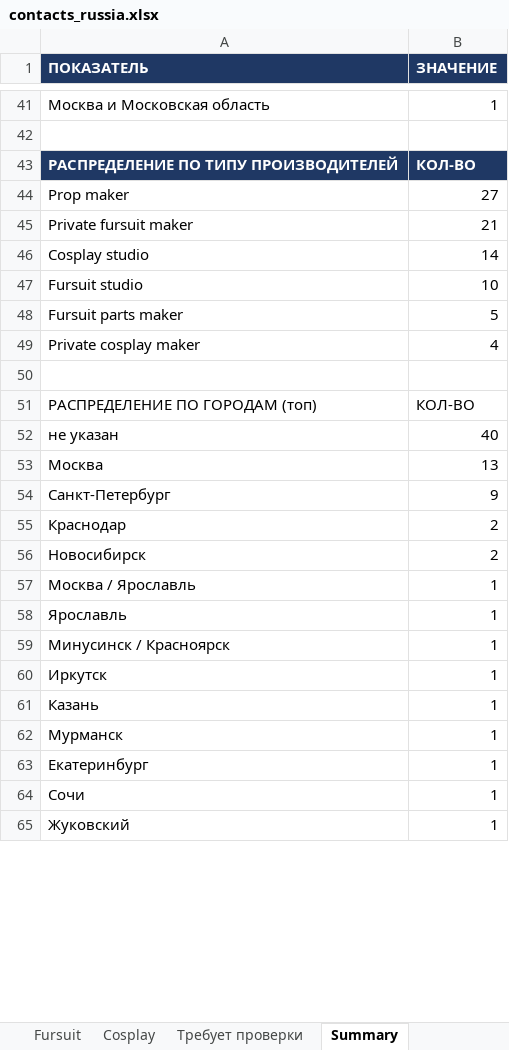
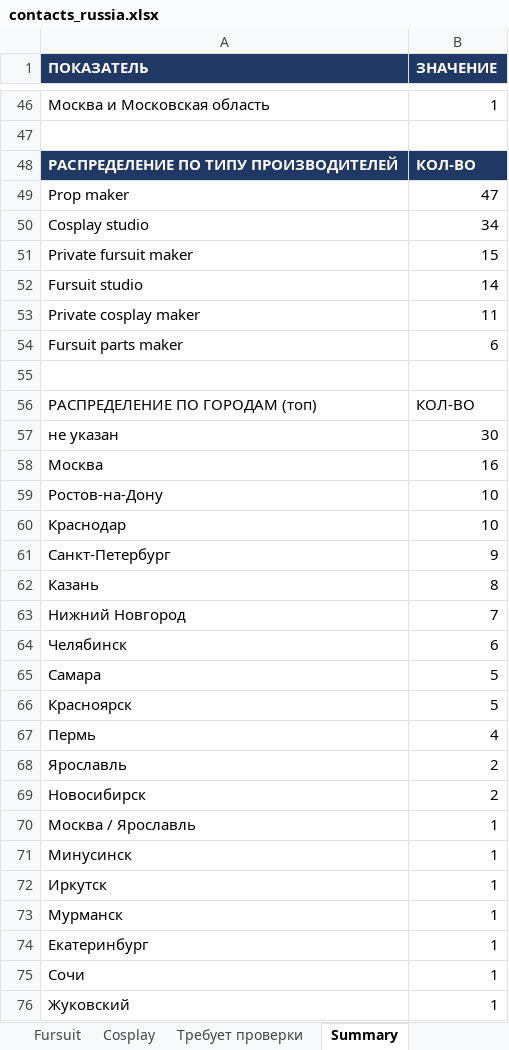
Before and after one commit to Intelprais/intel, an Excel workbook: research/contacts_russia.xlsx, sheet Summary, drawn as a sheet; only a part is shown, gaps mark what is left out; values as stored, in another font and other column widths than the file's, no borders; removed rows and columns are numbered as before the commit, all else as after; the diff covers the shown part only; the diff names each change by its address in the sheet, - before the commit and + after, or states it on an @@ line.

```diff
--- a/research/contacts_russia.xlsx (sheet Summary)
+++ b/research/contacts_russia.xlsx (sheet Summary)
-B49 (ЗНАЧЕНИЕ): 27
+B49 (ЗНАЧЕНИЕ): 47
-row 45: Private fursuit maker | 21
-B50 (ЗНАЧЕНИЕ): 14
+B50 (ЗНАЧЕНИЕ): 34
+row 51: Private fursuit maker | 15
-B52 (ЗНАЧЕНИЕ): 10
+B52 (ЗНАЧЕНИЕ): 14
-row 48: Fursuit parts maker | 5
-B53 (ЗНАЧЕНИЕ): 4
+B53 (ЗНАЧЕНИЕ): 11
+row 54: Fursuit parts maker | 6
-B57 (ЗНАЧЕНИЕ): 40
+B57 (ЗНАЧЕНИЕ): 30
-B58 (ЗНАЧЕНИЕ): 13
+B58 (ЗНАЧЕНИЕ): 16
+row 59: Ростов-на-Дону | 10
+row 60: Краснодар | 10
+row 62: Казань | 8
+row 63: Нижний Новгород | 7
+row 64: Челябинск | 6
+row 65: Самара | 5
+row 66: Красноярск | 5
+row 67: Пермь | 4
-A68 (ПОКАЗАТЕЛЬ): Краснодар
+A68 (ПОКАЗАТЕЛЬ): Ярославль
-row 58: Ярославль | 1
-A71 (ПОКАЗАТЕЛЬ): Минусинск / Красноярск
+A71 (ПОКАЗАТЕЛЬ): Минусинск
-row 61: Казань | 1
```
Also changed, not shown: 8 added rows, 9 removed rows and 14 edited cells elsewhere in this sheet, sheet Cosplay, sheet Требует проверки, sheet Fursuit, 12 other files.
